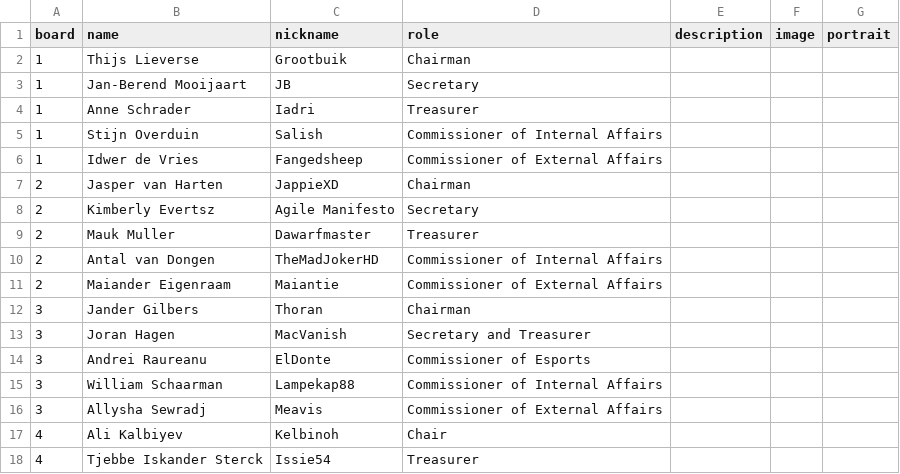
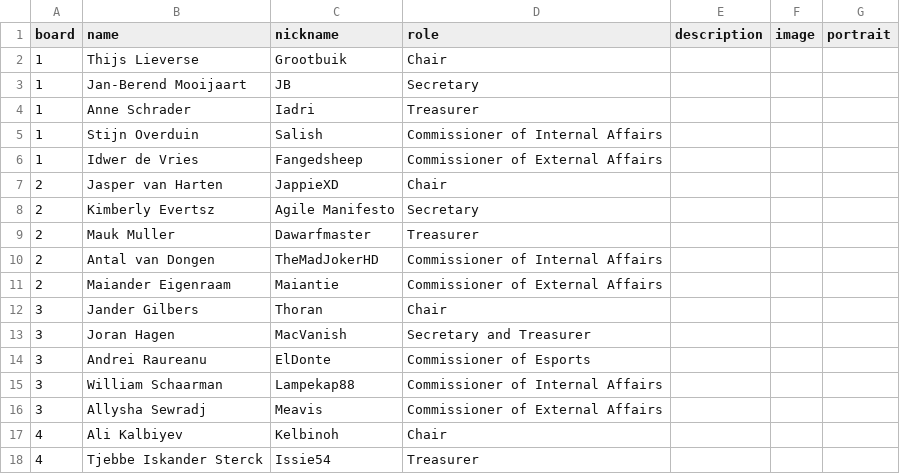
Before and after one commit to ESA-Blueshell/website, a CSV file: services/api/src/main/resources/db/seed/boards/seats.csv, drawn as a sheet; only a part is shown.

Commit message:
fix(boards): change the seed to non-gendered roles

```diff
--- a/services/api/src/main/resources/db/seed/boards/seats.csv
+++ b/services/api/src/main/resources/db/seed/boards/seats.csv
@@ -1,3 +1,3 @@
 board,name,nickname,role,description,image,portrait
-1,Thijs Lieverse,Grootbuik,Chairman,,,
+1,Thijs Lieverse,Grootbuik,Chair,,,
 1,Jan-Berend Mooijaart,JB,Secretary,,,
@@ -6,3 +6,3 @@ board,name,nickname,role,description,image,portrait
 1,Idwer de Vries,Fangedsheep,Commissioner of External Affairs,,,
-2,Jasper van Harten,JappieXD,Chairman,,,
+2,Jasper van Harten,JappieXD,Chair,,,
 2,Kimberly Evertsz,Agile Manifesto,Secretary,,,
@@ -11,3 +11,3 @@ board,name,nickname,role,description,image,portrait
 2,Maiander Eigenraam,Maiantie,Commissioner of External Affairs,,,
-3,Jander Gilbers,Thoran,Chairman,,,
+3,Jander Gilbers,Thoran,Chair,,,
 3,Joran Hagen,MacVanish,Secretary and Treasurer,,,
```
